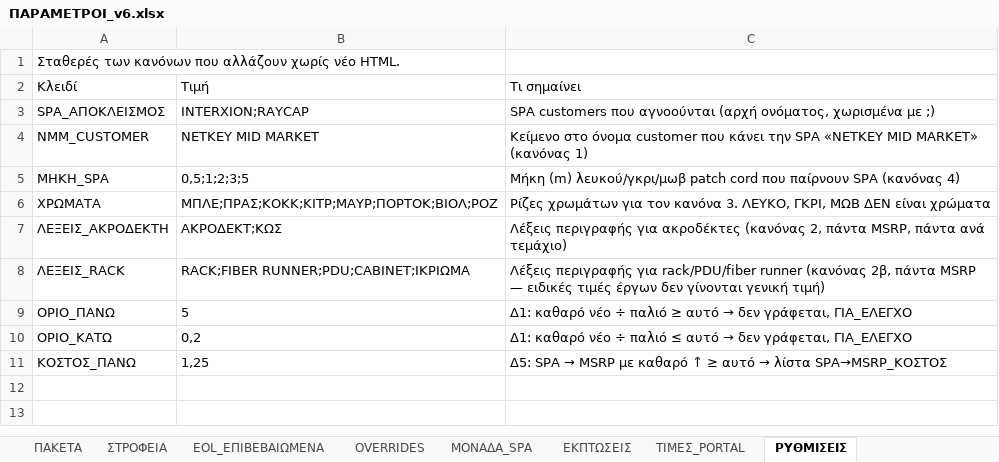
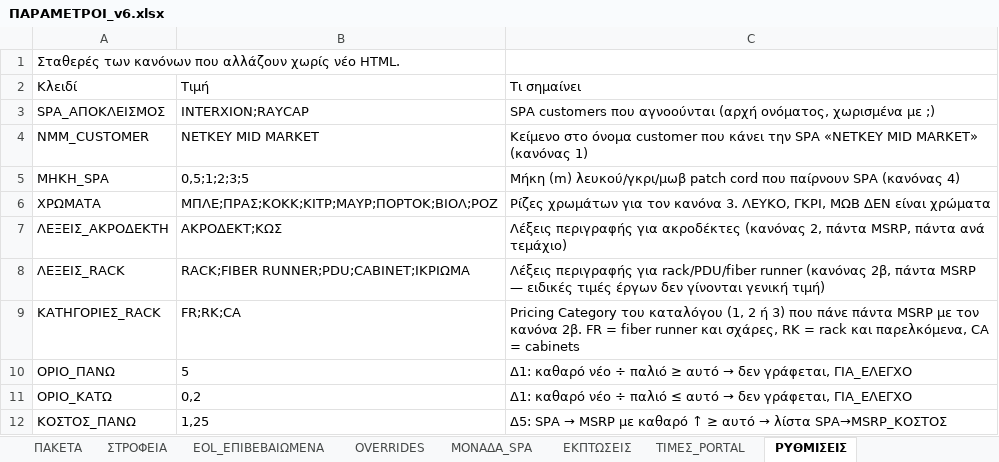
Before and after one commit to Nliapis-ai/panduit-pricing-engine, an Excel workbook: html/params/ΠΑΡΑΜΕΤΡΟΙ_v6.xlsx, sheet ΡΥΘΜΙΣΕΙΣ, drawn as a sheet; values as stored, in another font and other column widths than the file's, no borders; the diff names each change by its address in the sheet, - before the commit and + after, or states it on an @@ line.

```diff
--- a/html/params/ΠΑΡΑΜΕΤΡΟΙ_v6.xlsx (sheet ΡΥΘΜΙΣΕΙΣ)
+++ b/html/params/ΠΑΡΑΜΕΤΡΟΙ_v6.xlsx (sheet ΡΥΘΜΙΣΕΙΣ)
+row 9: ΚΑΤΗΓΟΡΙΕΣ_RACK | FR;RK;CA | Pricing Category του καταλόγου (1, 2 ή 3) που πάνε πάντα MSRP με τον κανόνα 2β. FR = fiber runner και σχάρες, RK = rack και παρελκόμενα, CA = cabinets
```
Also changed, not shown: 8 other files.
